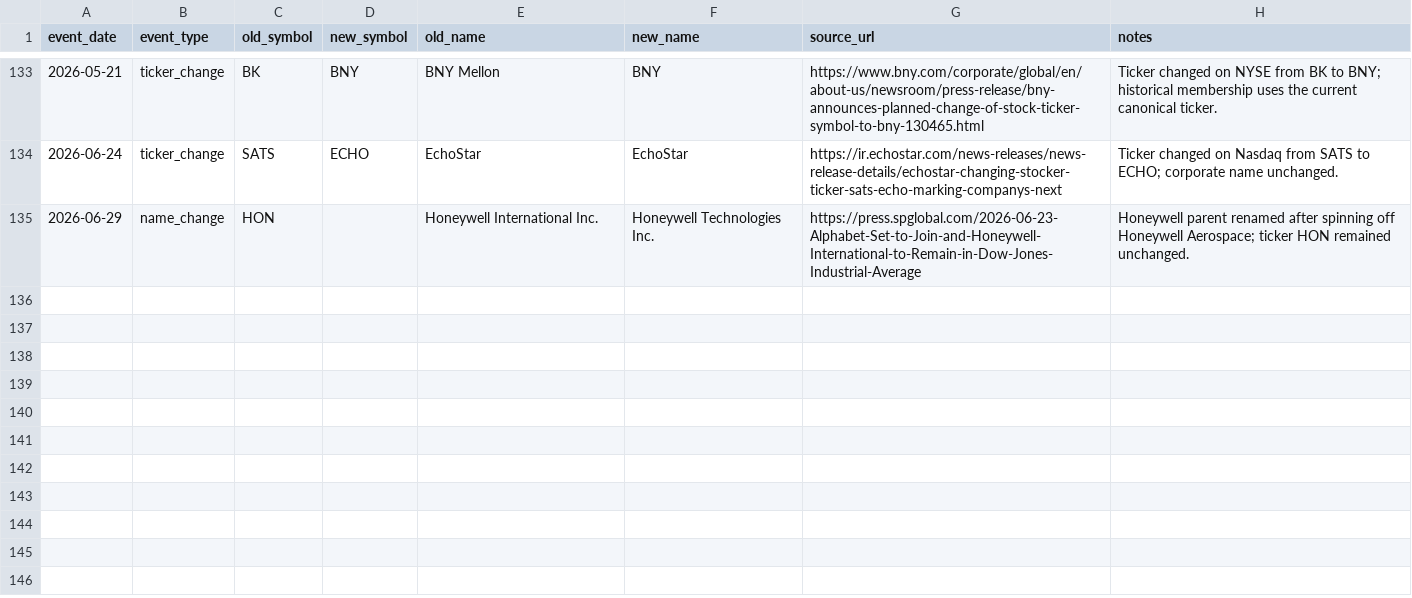
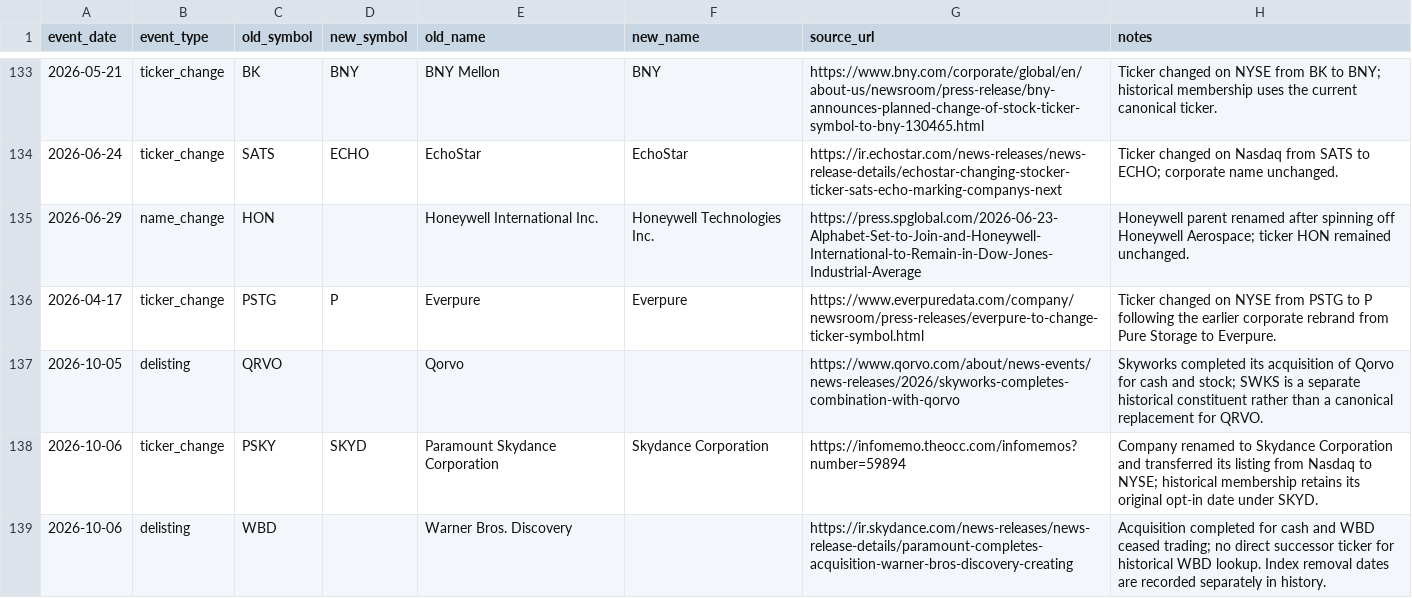
Before and after one commit to unliftedq/index-constitution, a CSV file: event/us.csv, drawn as a sheet; only a part is shown, gaps mark what is left out.

```diff
--- a/event/us.csv
+++ b/event/us.csv
@@ -135 +135,5 @@ event_date,event_type,old_symbol,new_symbol,old_name,new_name,source_url,notes
 2026-06-29,name_change,HON,,Honeywell International Inc.,Honeywell Technologies Inc.,https://press.spglobal.com/2026-06-23-Alphabet-Set-to-Join-and-Honeywell-International-to-Remain-in-Dow-Jones-Industrial-Average,Honeywell parent renamed after spinning off Honeywell Aerospace; ticker HON remained unchanged.
+2026-04-17,ticker_change,PSTG,P,Everpure,Everpure,https://www.everpuredata.com/company/newsroom/press-releases/everpure-to-change-ticker-symbol.html,Ticker changed on NYSE from PSTG to P following the earlier corporate rebrand from Pure Storage to Everpure.
+2026-10-05,delisting,QRVO,,Qorvo,,https://www.qorvo.com/about/news-events/news-releases/2026/skyworks-completes-combination-with-qorvo,Skyworks completed its acquisition of Qorvo for cash and stock; SWKS is a separate historical constituent rather than a canonical replacement for QRVO.
+2026-10-06,ticker_change,PSKY,SKYD,Paramount Skydance Corporation,Skydance Corporation,https://infomemo.theocc.com/infomemos?number=59894,Company renamed to Skydance Corporation and transferred its listing from Nasdaq to NYSE; historical membership retains its original opt-in date under SKYD.
+2026-10-06,delisting,WBD,,Warner Bros. Discovery,,https://ir.skydance.com/news-releases/news-release-details/paramount-completes-acquisition-warner-bros-discovery-creating,Acquisition completed for cash and WBD ceased trading; no direct successor ticker for historical WBD lookup. Index removal dates are recorded separately in history.
```
Also changed, not shown: event/cn.csv, history/csi300.csv, 9 other files.
